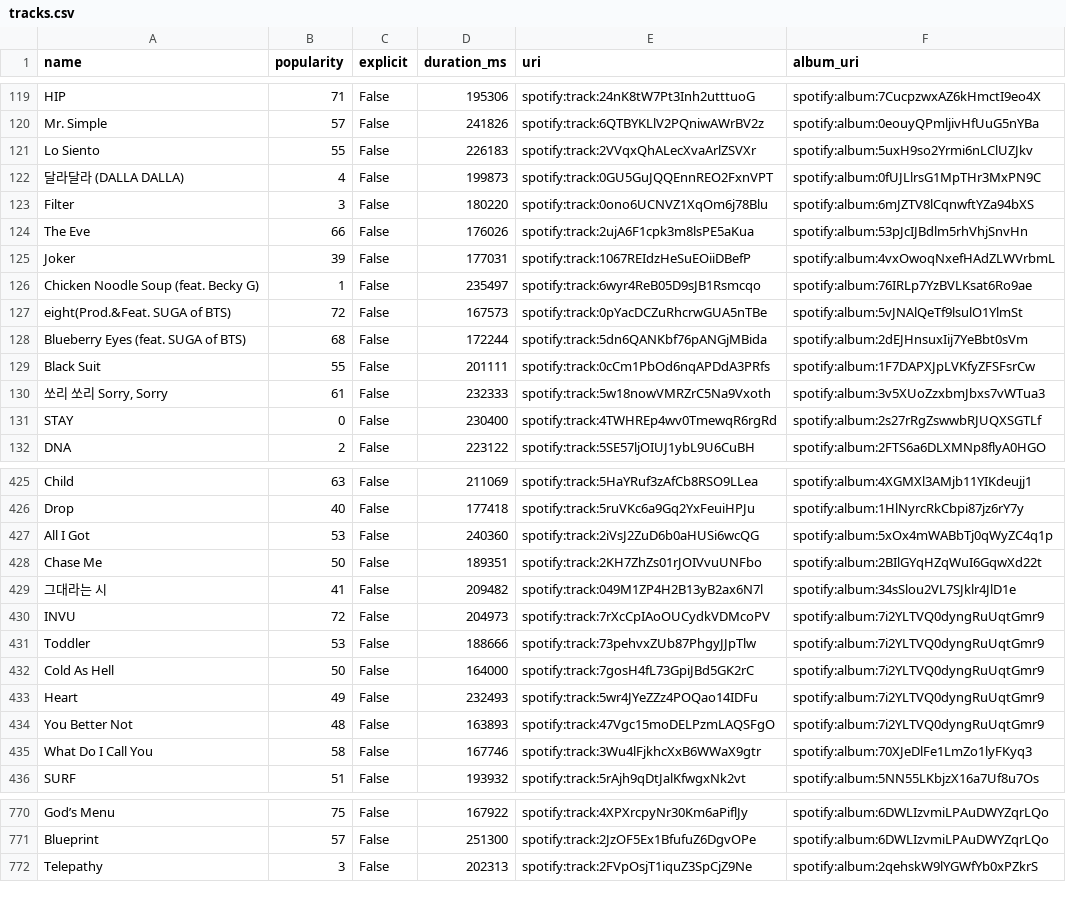
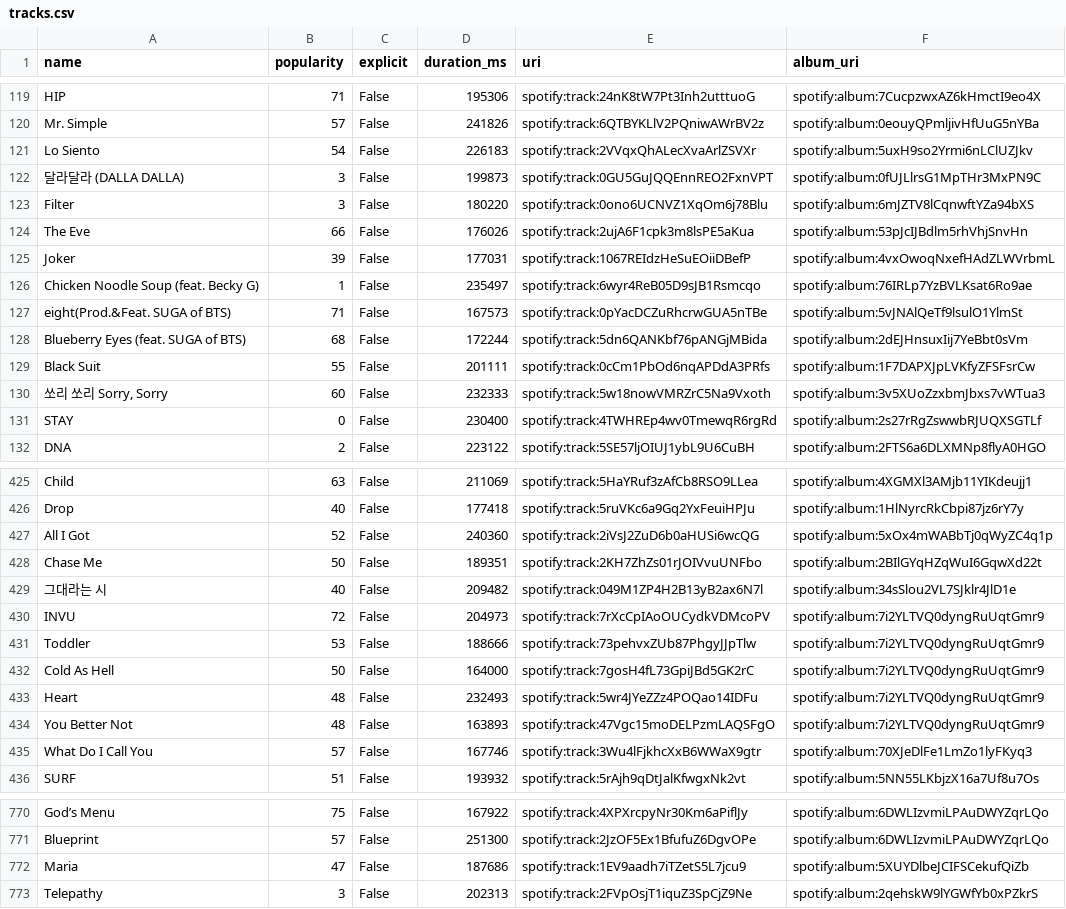
Before and after one commit to jbrown1618/spotify-stats-jbrown1618, a CSV file: data/tracks.csv, drawn as a sheet; only a part is shown, gaps mark what is left out; the diff covers the shown part only.

```diff
--- a/data/tracks.csv
+++ b/data/tracks.csv
@@ -120,4 +120,4 @@ HIP,71,False,195306,spotify:track:24nK8tW7Pt3Inh2utttuoG,spotify:album:7CucpzwxA
 Mr. Simple,57,False,241826,spotify:track:6QTBYKLlV2PQniwAWrBV2z,spotify:album:0eouyQPmljivHfUuG5nYBa
-Lo Siento,55,False,226183,spotify:track:2VVqxQhALecXvaArlZSVXr,spotify:album:5uxH9so2Yrmi6nLClUZJkv
-달라달라 (DALLA DALLA),4,False,199873,spotify:track:0GU5GuJQQEnnREO2FxnVPT,spotify:album:0fUJLlrsG1MpTHr3MxPN9C
+Lo Siento,54,False,226183,spotify:track:2VVqxQhALecXvaArlZSVXr,spotify:album:5uxH9so2Yrmi6nLClUZJkv
+달라달라 (DALLA DALLA),3,False,199873,spotify:track:0GU5GuJQQEnnREO2FxnVPT,spotify:album:0fUJLlrsG1MpTHr3MxPN9C
 Filter,3,False,180220,spotify:track:0ono6UCNVZ1XqOm6j78Blu,spotify:album:6mJZTV8lCqnwftYZa94bXS
@@ -126,6 +126,6 @@ Joker,39,False,177031,spotify:track:1067REIdzHeSuEOiiDBefP,spotify:album:4vxOwoq
 Chicken Noodle Soup (feat. Becky G),1,False,235497,spotify:track:6wyr4ReB05D9sJB1Rsmcqo,spotify:album:76IRLp7YzBVLKsat6Ro9ae
-eight(Prod.&Feat. SUGA of BTS),72,False,167573,spotify:track:0pYacDCZuRhcrwGUA5nTBe,spotify:album:5vJNAlQeTf9lsulO1YlmSt
+eight(Prod.&Feat. SUGA of BTS),71,False,167573,spotify:track:0pYacDCZuRhcrwGUA5nTBe,spotify:album:5vJNAlQeTf9lsulO1YlmSt
 Blueberry Eyes (feat. SUGA of BTS),68,False,172244,spotify:track:5dn6QANKbf76pANGjMBida,spotify:album:2dEJHnsuxIij7YeBbt0sVm
 Black Suit,55,False,201111,spotify:track:0cCm1PbOd6nqAPDdA3PRfs,spotify:album:1F7DAPXJpLVKfyZFSFsrCw
-"쏘리 쏘리 Sorry, Sorry",61,False,232333,spotify:track:5w18nowVMRZrC5Na9Vxoth,spotify:album:3v5XUoZzxbmJbxs7vWTua3
+"쏘리 쏘리 Sorry, Sorry",60,False,232333,spotify:track:5w18nowVMRZrC5Na9Vxoth,spotify:album:3v5XUoZzxbmJbxs7vWTua3
 STAY,0,False,230400,spotify:track:4TWHREp4wv0TmewqR6rgRd,spotify:album:2s27rRgZswwbRJUQXSGTLf
@@ -426,5 +426,5 @@ Child,63,False,211069,spotify:track:5HaYRuf3zAfCb8RSO9LLea,spotify:album:4XGMXl3
 Drop,40,False,177418,spotify:track:5ruVKc6a9Gq2YxFeuiHPJu,spotify:album:1HlNyrcRkCbpi87jz6rY7y
-All I Got,53,False,240360,spotify:track:2iVsJ2ZuD6b0aHUSi6wcQG,spotify:album:5xOx4mWABbTj0qWyZC4q1p
+All I Got,52,False,240360,spotify:track:2iVsJ2ZuD6b0aHUSi6wcQG,spotify:album:5xOx4mWABbTj0qWyZC4q1p
 Chase Me,50,False,189351,spotify:track:2KH7ZhZs01rJOIVvuUNFbo,spotify:album:2BIlGYqHZqWuI6GqwXd22t
-그대라는 시,41,False,209482,spotify:track:049M1ZP4H2B13yB2ax6N7l,spotify:album:34sSlou2VL7SJklr4JlD1e
+그대라는 시,40,False,209482,spotify:track:049M1ZP4H2B13yB2ax6N7l,spotify:album:34sSlou2VL7SJklr4JlD1e
 INVU,72,False,204973,spotify:track:7rXcCpIAoOUCydkVDMcoPV,spotify:album:7i2YLTVQ0dyngRuUqtGmr9
@@ -432,5 +432,5 @@ Toddler,53,False,188666,spotify:track:73pehvxZUb87PhgyJJpTlw,spotify:album:7i2YL
 Cold As Hell,50,False,164000,spotify:track:7gosH4fL73GpiJBd5GK2rC,spotify:album:7i2YLTVQ0dyngRuUqtGmr9
-Heart,49,False,232493,spotify:track:5wr4JYeZZz4POQao14IDFu,spotify:album:7i2YLTVQ0dyngRuUqtGmr9
+Heart,48,False,232493,spotify:track:5wr4JYeZZz4POQao14IDFu,spotify:album:7i2YLTVQ0dyngRuUqtGmr9
 You Better Not,48,False,163893,spotify:track:47Vgc15moDELPzmLAQSFgO,spotify:album:7i2YLTVQ0dyngRuUqtGmr9
-What Do I Call You,58,False,167746,spotify:track:3Wu4lFjkhcXxB6WWaX9gtr,spotify:album:70XJeDlFe1LmZo1lyFKyq3
+What Do I Call You,57,False,167746,spotify:track:3Wu4lFjkhcXxB6WWaX9gtr,spotify:album:70XJeDlFe1LmZo1lyFKyq3
 SURF,51,False,193932,spotify:track:5rAjh9qDtJalKfwgxNk2vt,spotify:album:5NN55LKbjzX16a7Uf8u7Os
@@ -771,2 +771,3 @@ God’s Menu,75,False,167922,spotify:track:4XPXrcpyNr30Km6aPiflJy,spotify:album:
 Blueprint,57,False,251300,spotify:track:2JzOF5Ex1BfufuZ6DgvOPe,spotify:album:6DWLIzvmiLPAuDWYZqrLQo
+Maria,47,False,187686,spotify:track:1EV9aadh7iTZetS5L7jcu9,spotify:album:5XUYDlbeJCIFSCekufQiZb
 Telepathy,3,False,202313,spotify:track:2FVpOsjT1iquZ3SpCjZ9Ne,spotify:album:2qehskW9lYGWfYb0xPZkrS
```
Also changed, not shown: 116 edited cells elsewhere in this file, data/albums.csv, data/artist_genre.csv, 15 other files.
